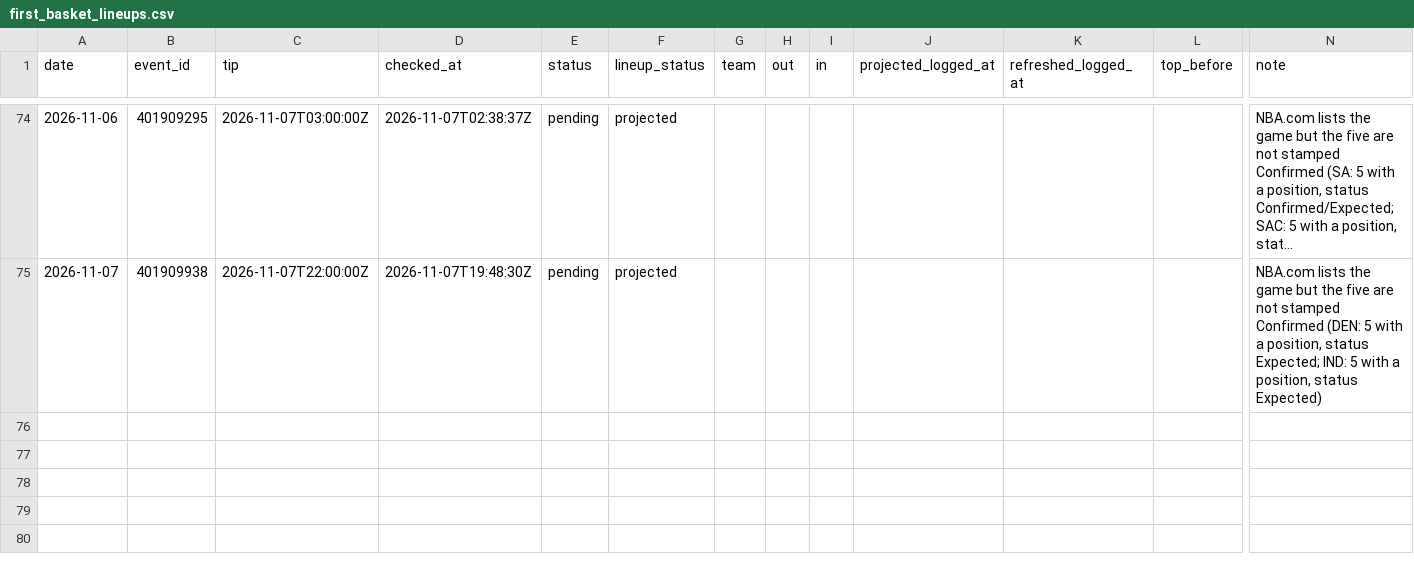
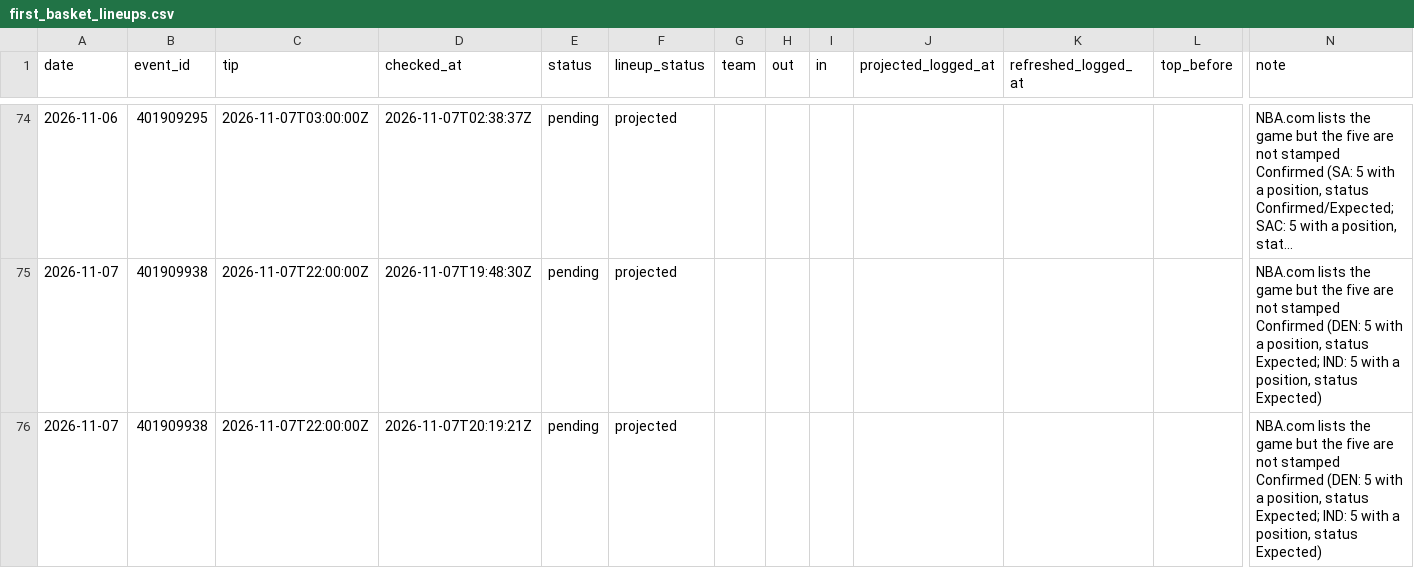
Before and after one commit to macassvic-cmd/arc-lab, a CSV file: data/first_basket_lineups.csv, drawn as a sheet; only a part is shown, gaps mark what is left out; long unchanged cells end in …; rows hold the shown columns only; the diff names each change by its address in the sheet, - before the commit and + after, or states it on an @@ line.

```diff
--- a/data/first_basket_lineups.csv
+++ b/data/first_basket_lineups.csv
+row 76: 2026-11-07 | 401909938 | 2026-11-07T22:00:00Z | 2026-11-07T20:19:21Z | pending | projected |  |  |  |  |  |  | NBA.com lists the game but the five are not stamped Confirmed (DEN: 5 with a position, status Expected; IND: 5 with a position, status Expected)
```
Also changed, not shown: data/paper_log.csv, 1 other file.
